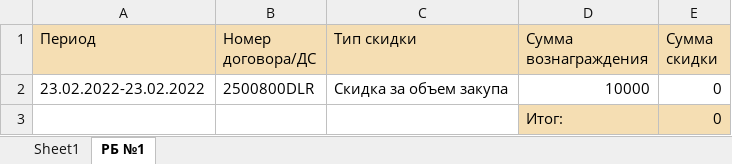
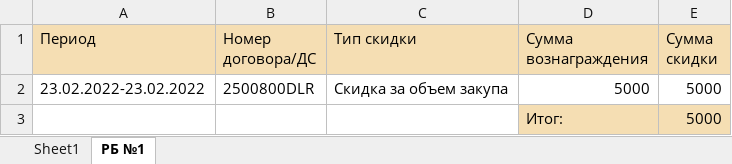
Before and after one commit to NekruzRakhimov/admin_panel, an Excel workbook: files/reports/rb/rb_report.xlsx, sheet РБ №1, drawn as a sheet; values as stored, in another font and other column widths than the file's, no borders; the diff names each change by its address in the sheet, - before the commit and + after, or states it on an @@ line.

```diff
--- a/files/reports/rb/rb_report.xlsx (sheet РБ №1)
+++ b/files/reports/rb/rb_report.xlsx (sheet РБ №1)
-D2 (Сумма вознаграждения): 10000
+D2 (Сумма вознаграждения): 5000
-E2:E3 (Сумма скидки): 0
+E2:E3 (Сумма скидки): 5000
```
Also changed, not shown: sheet Sheet1, 1 other file.
